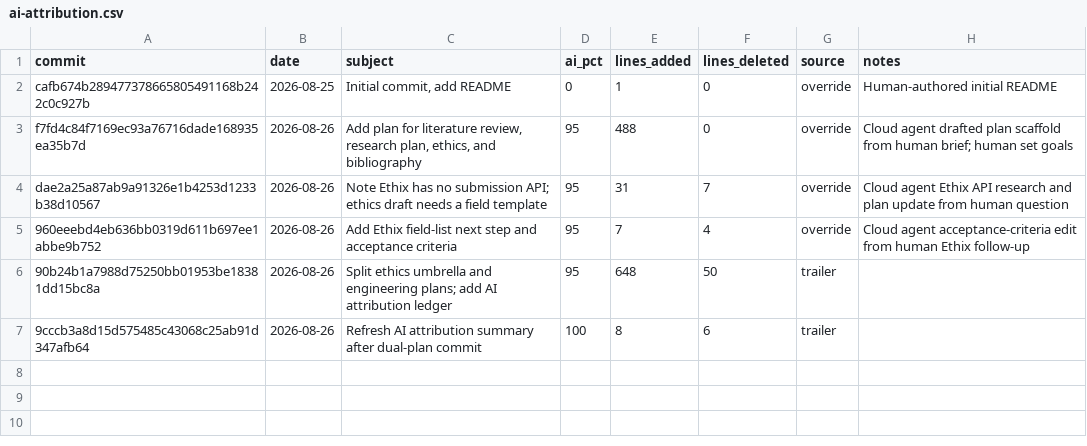
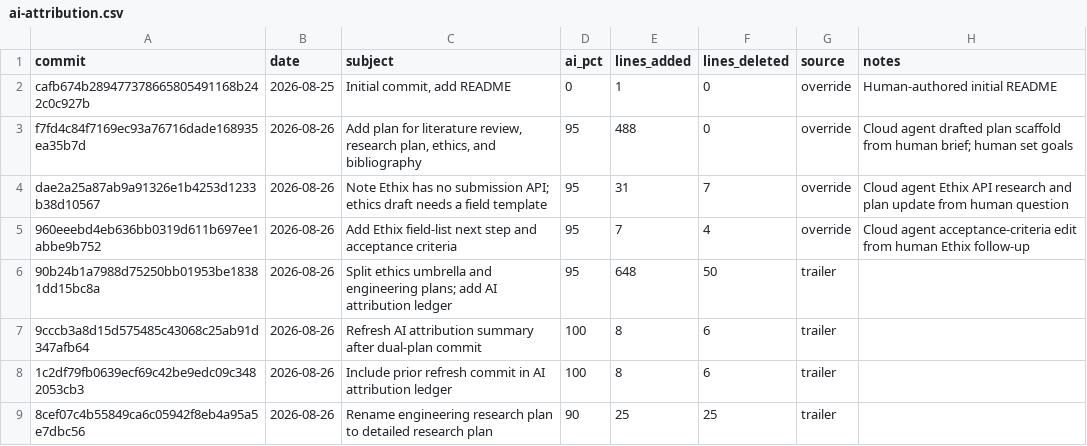
Before and after one commit to martingerdin/personalised-perioperative-management, a CSV file: meta/ai-attribution.csv, drawn as a sheet.

```diff
--- a/meta/ai-attribution.csv
+++ b/meta/ai-attribution.csv
@@ -7 +7,3 @@ dae2a25a87ab9a91326e1b4253d1233b38d10567,2026-08-26,Note Ethix has no submission
 9cccb3a8d15d575485c43068c25ab91d347afb64,2026-08-26,Refresh AI attribution summary after dual-plan commit,100,8,6,trailer,
+1c2df79fb0639ecf69c42be9edc09c3482053cb3,2026-08-26,Include prior refresh commit in AI attribution ledger,100,8,6,trailer,
+8cef07c4b55849ca6c05942f8eb4a95a5e7dbc56,2026-08-26,Rename engineering research plan to detailed research plan,90,25,25,trailer,
```
Also changed, not shown: 1 other file.
